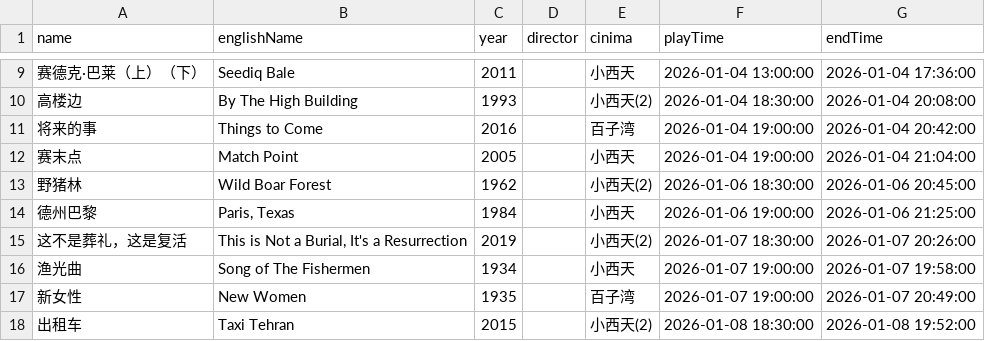
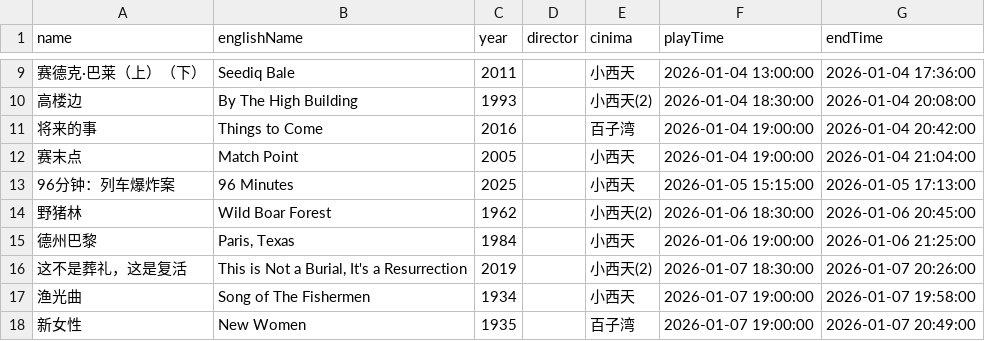
Before and after one commit to kang8/cfacal, a CSV file: assets/csv/2026-01.csv, drawn as a sheet; only a part is shown, gaps mark what is left out; the shorter side is filled out with more unchanged rows; the diff names each change by its address in the sheet, - before the commit and + after, or states it on an @@ line.

```diff
--- a/assets/csv/2026-01.csv
+++ b/assets/csv/2026-01.csv
+row 13: 96分钟：列车爆炸案 | 96 Minutes | 2025 |  | 小西天 | 2026-01-05 15:15:00 | 2026-01-05 17:13:00
```
Also changed, not shown: 2 other files.
